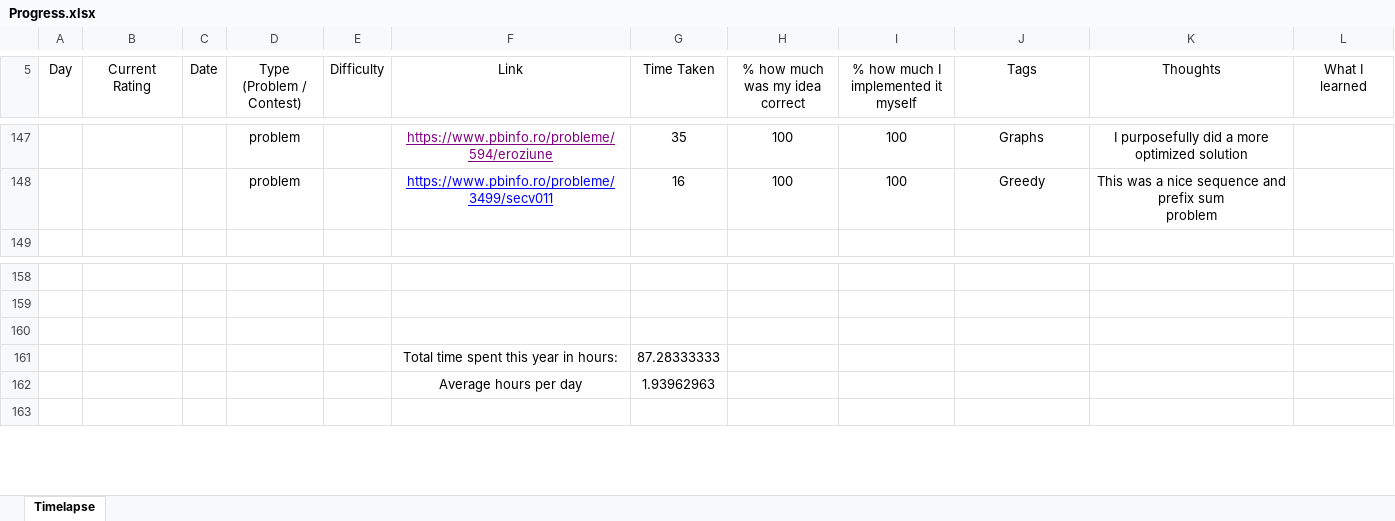
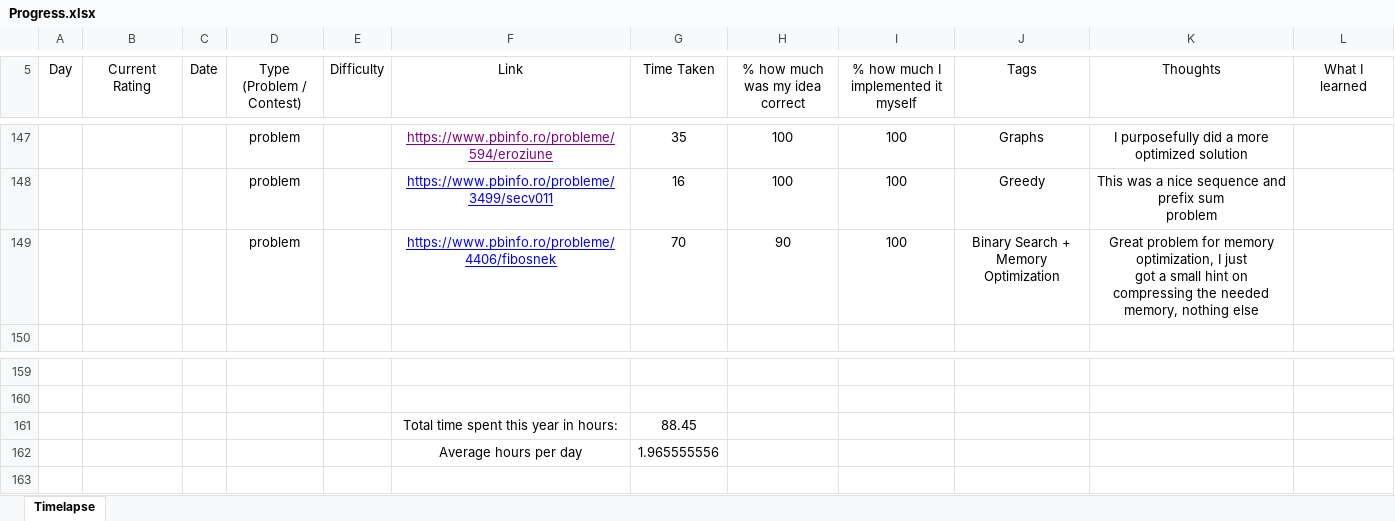
Before and after one commit to AlexandruOlteanu/CompetitiveProgramming, an Excel workbook: Progress.xlsx, sheet Timelapse, drawn as a sheet; only a part is shown, gaps mark what is left out; values as stored, in another font and other column widths than the file's, no borders; removed rows and columns are numbered as before the commit, all else as after; ↵ is a line break in a cell; the diff names each change by its address in the sheet, - before the commit and + after, or states it on an @@ line.

Commit message:
Finished OJI problem

```diff
--- a/Progress.xlsx (sheet Timelapse)
+++ b/Progress.xlsx (sheet Timelapse)
+row 149:  |  |  | problem |  | https://www.pbinfo.ro/probleme/4406/fibosnek | 70 | 90 | 100 | Binary Search + Memory ↵ Optimization | Great problem for memory optimization, I just ↵ got a small hint on compressing the needed ↵ memory, nothing else
-row 161: (empty)
+row 161:  |  |  |  |  | Total time spent this year in hours: | 88.45
-row 161:  |  |  |  |  | Total time spent this year in hours: | 87.28333333
-G162 (Time Taken): 1.93962963
+G162 (Time Taken): 1.965555556
```
Also changed, not shown: 1 other file.
